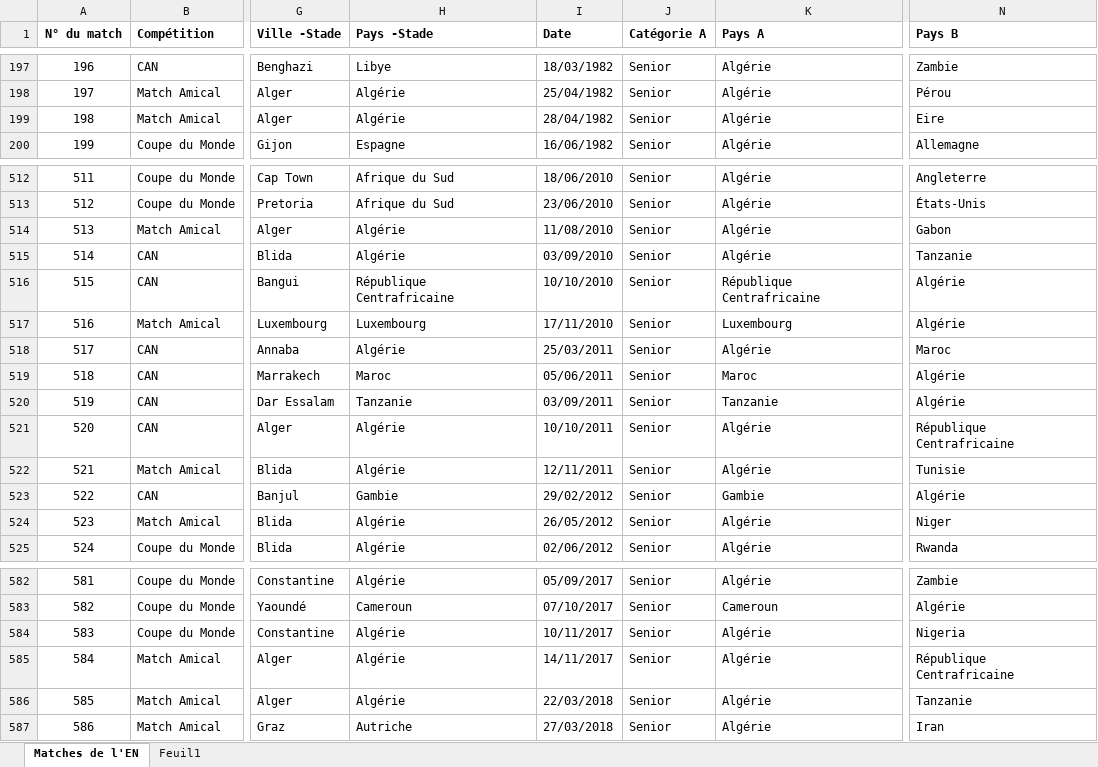
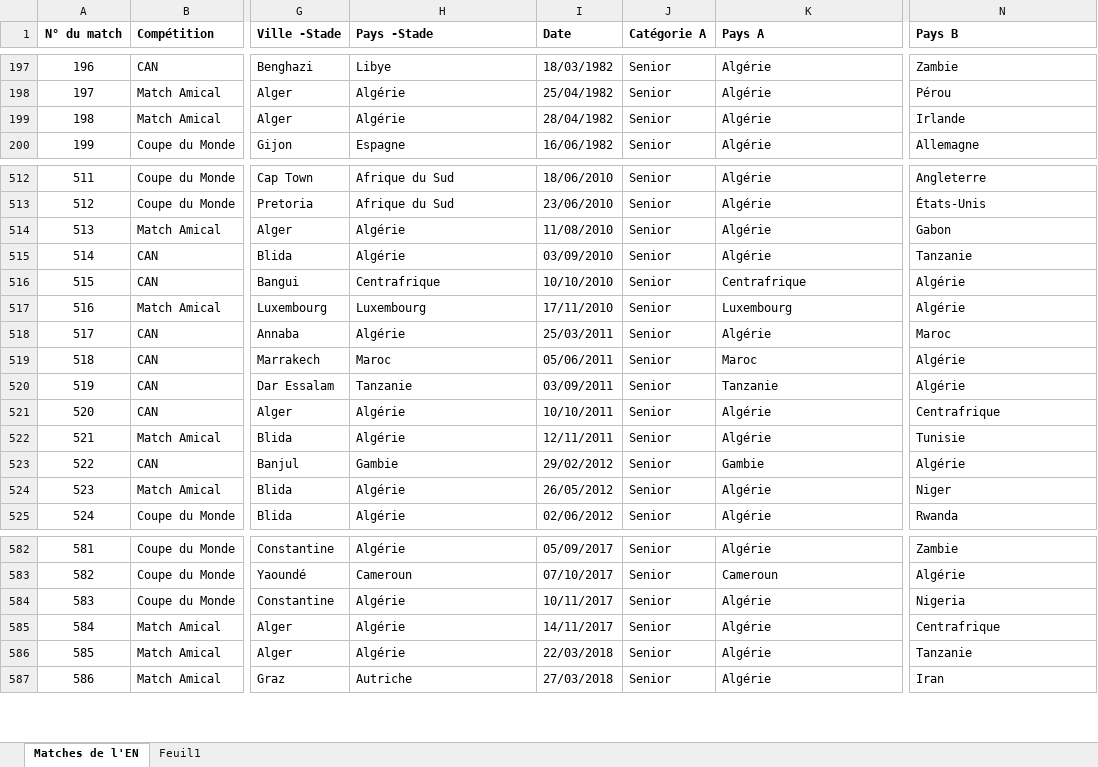
Before and after one commit to samirmember/archifoot, an Excel workbook: server/en_matches.xlsx, sheet Matches de l'EN, drawn as a sheet; only a part is shown, gaps mark what is left out; values as stored, in another font and other column widths than the file's, no borders; the diff names each change by its address in the sheet, - before the commit and + after, or states it on an @@ line.

Commit message:
Update data

```diff
--- a/server/en_matches.xlsx (sheet Matches de l'EN)
+++ b/server/en_matches.xlsx (sheet Matches de l'EN)
-N199 (Pays B): Eire
+N199 (Pays B): Irlande
-H516 (Pays -Stade): République Centrafricaine
+H516 (Pays -Stade): Centrafrique
-K516 (Pays A): République Centrafricaine
+K516 (Pays A): Centrafrique
-N521 (Pays B): République Centrafricaine
+N521 (Pays B): Centrafrique
-N585 (Pays B): République Centrafricaine
+N585 (Pays B): Centrafrique
```
Also changed, not shown: 1 other file.
